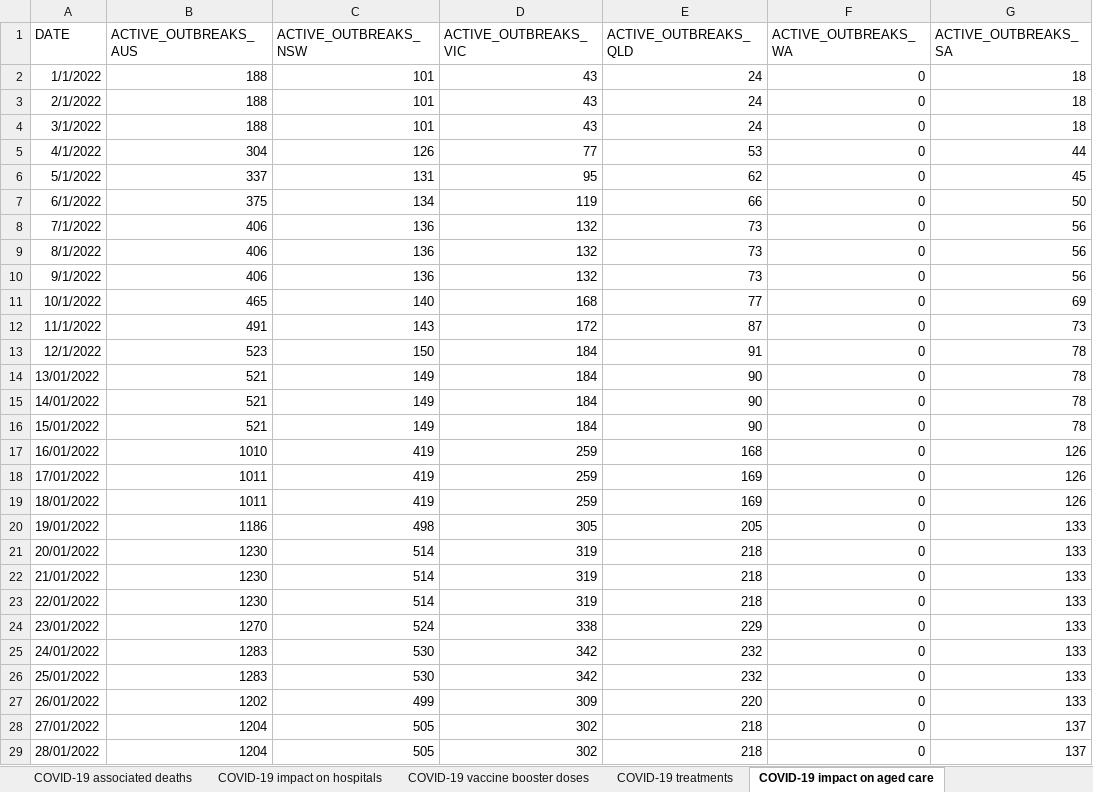
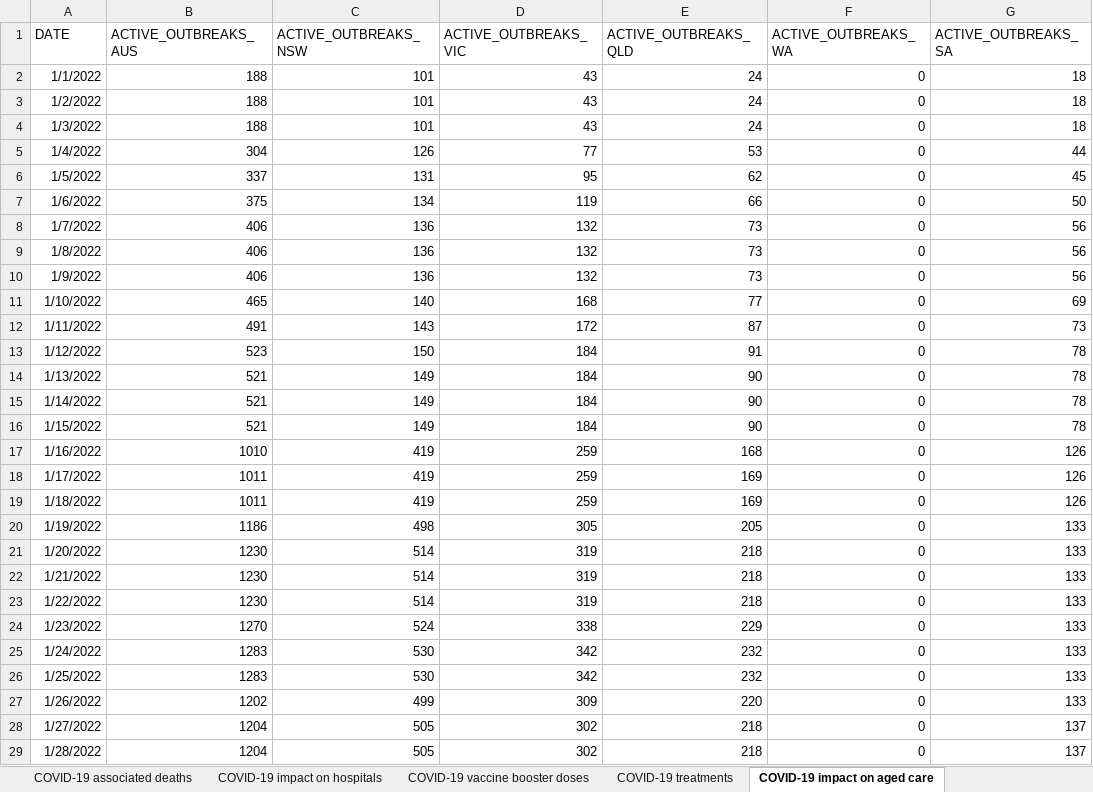
Before and after one commit to dbRaevn/covid19, an Excel workbook: pandemic/AUS_COVID19Data_Monthly.xlsx, sheet COVID-19 impact on aged care, drawn as a sheet; only a part is shown; values as stored, in another font and other column widths than the file's, no borders; the diff covers the shown part only; the diff names each change by its address in the sheet, - before the commit and + after, or states it on an @@ line.

Commit message:
Update AUS_COVID19Data_Monthly.xlsx

```diff
--- a/pandemic/AUS_COVID19Data_Monthly.xlsx (sheet COVID-19 impact on aged care)
+++ b/pandemic/AUS_COVID19Data_Monthly.xlsx (sheet COVID-19 impact on aged care)
-A3 (DATE): 2/1/2022
+A3 (DATE): 1/2/2022
-A4 (DATE): 3/1/2022
+A4 (DATE): 1/3/2022
-A5 (DATE): 4/1/2022
+A5 (DATE): 1/4/2022
-A6 (DATE): 5/1/2022
+A6 (DATE): 1/5/2022
-A7 (DATE): 6/1/2022
+A7 (DATE): 1/6/2022
-A8 (DATE): 7/1/2022
+A8 (DATE): 1/7/2022
-A9 (DATE): 8/1/2022
+A9 (DATE): 1/8/2022
-A10 (DATE): 9/1/2022
+A10 (DATE): 1/9/2022
-A11 (DATE): 10/1/2022
+A11 (DATE): 1/10/2022
-A12 (DATE): 11/1/2022
+A12 (DATE): 1/11/2022
-A13 (DATE): 12/1/2022
+A13 (DATE): 1/12/2022
-A14 (DATE): 13/01/2022
+A14 (DATE): 1/13/2022
-A15 (DATE): 14/01/2022
+A15 (DATE): 1/14/2022
-A16 (DATE): 15/01/2022
+A16 (DATE): 1/15/2022
-A17 (DATE): 16/01/2022
+A17 (DATE): 1/16/2022
-A18 (DATE): 17/01/2022
+A18 (DATE): 1/17/2022
-A19 (DATE): 18/01/2022
+A19 (DATE): 1/18/2022
-A20 (DATE): 19/01/2022
+A20 (DATE): 1/19/2022
-A21 (DATE): 20/01/2022
+A21 (DATE): 1/20/2022
-A22 (DATE): 21/01/2022
+A22 (DATE): 1/21/2022
-A23 (DATE): 22/01/2022
+A23 (DATE): 1/22/2022
-A24 (DATE): 23/01/2022
+A24 (DATE): 1/23/2022
-A25 (DATE): 24/01/2022
+A25 (DATE): 1/24/2022
-A26 (DATE): 25/01/2022
+A26 (DATE): 1/25/2022
-A27 (DATE): 26/01/2022
+A27 (DATE): 1/26/2022
-A28 (DATE): 27/01/2022
+A28 (DATE): 1/27/2022
-A29 (DATE): 28/01/2022
+A29 (DATE): 1/28/2022
```
Also changed, not shown: 628 edited cells elsewhere in this sheet.
